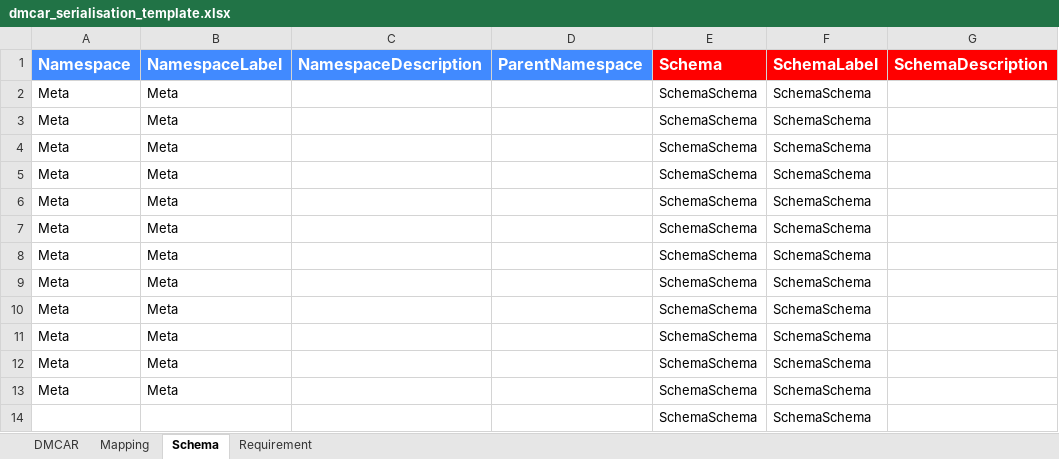
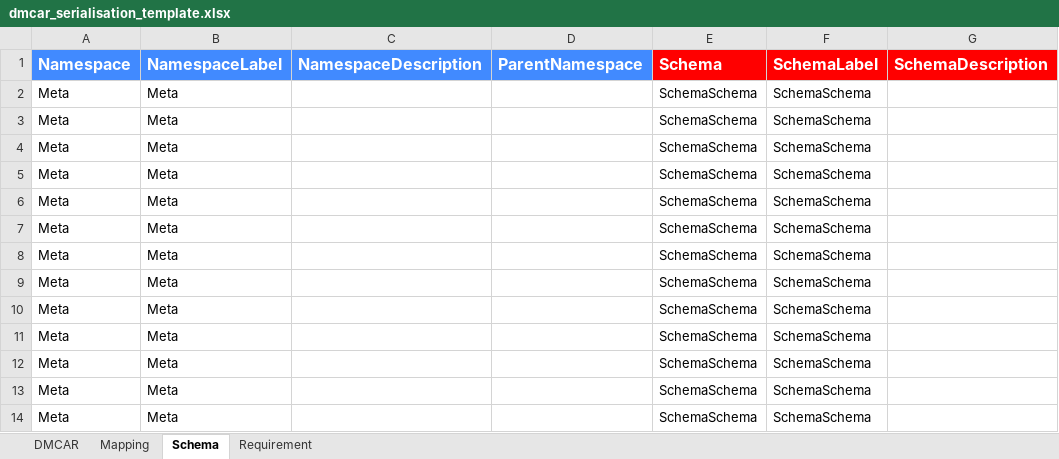
Before and after one commit to MrTomKimber/kgontologies, an Excel workbook: dmcar_serialisation_template.xlsx, sheet Schema, drawn as a sheet; only a part is shown; values as stored, in another font and other column widths than the file's, no borders; the diff names each change by its address in the sheet, - before the commit and + after, or states it on an @@ line.

```diff
--- a/dmcar_serialisation_template.xlsx (sheet Schema)
+++ b/dmcar_serialisation_template.xlsx (sheet Schema)
-A14 (Namespace): (empty)
+A14 (Namespace): Meta
-B14 (NamespaceLabel): (empty)
+B14 (NamespaceLabel): Meta
```
Also changed, not shown: 2 other files.
